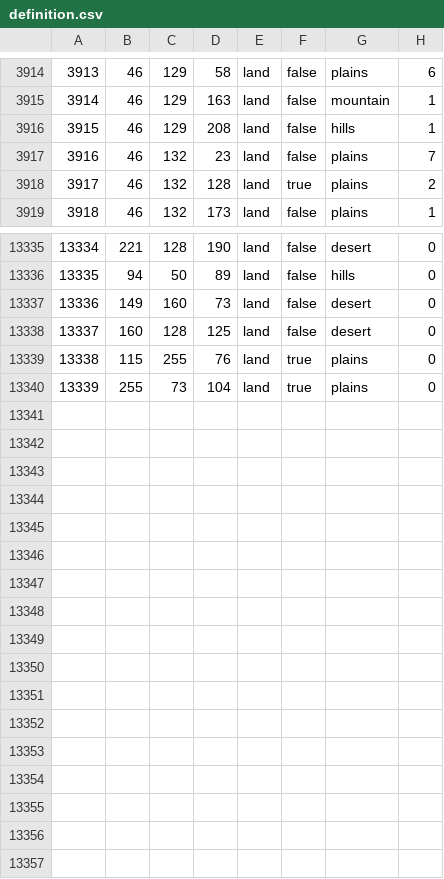
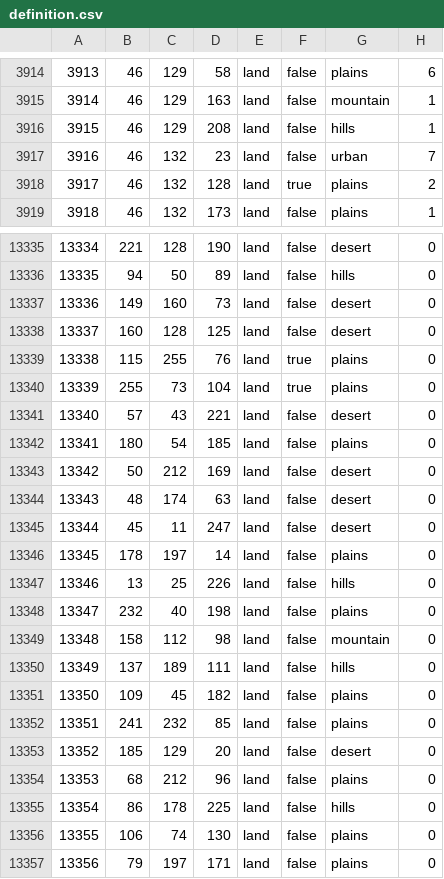
Before and after one commit to Siegfriedolin/the-information-age, a CSV file: map/definition.csv, drawn as a sheet; only a part is shown, gaps mark what is left out.

```diff
--- a/map/definition.csv
+++ b/map/definition.csv
@@ -3916,3 +3916,3 @@
 3915;46;129;208;land;false;hills;1
-3916;46;132;23;land;false;plains;7
+3916;46;132;23;land;false;urban;7
 3917;46;132;128;land;true;plains;2
@@ -13340 +13340,18 @@
 13339;255;73;104;land;true;plains;0
+13340;57;43;221;land;false;desert;0
+13341;180;54;185;land;false;plains;0
+13342;50;212;169;land;false;desert;0
+13343;48;174;63;land;false;desert;0
+13344;45;11;247;land;false;desert;0
+13345;178;197;14;land;false;plains;0
+13346;13;25;226;land;false;hills;0
+13347;232;40;198;land;false;plains;0
+13348;158;112;98;land;false;mountain;0
+13349;137;189;111;land;false;hills;0
+13350;109;45;182;land;false;plains;0
+13351;241;232;85;land;false;plains;0
+13352;185;129;20;land;false;desert;0
+13353;68;212;96;land;false;plains;0
+13354;86;178;225;land;false;hills;0
+13355;106;74;130;land;false;plains;0
+13356;79;197;171;land;false;plains;0
```
Also changed, not shown: 21 other files.
